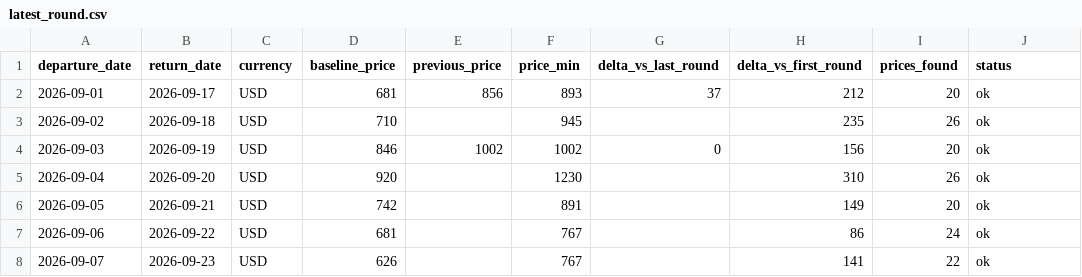
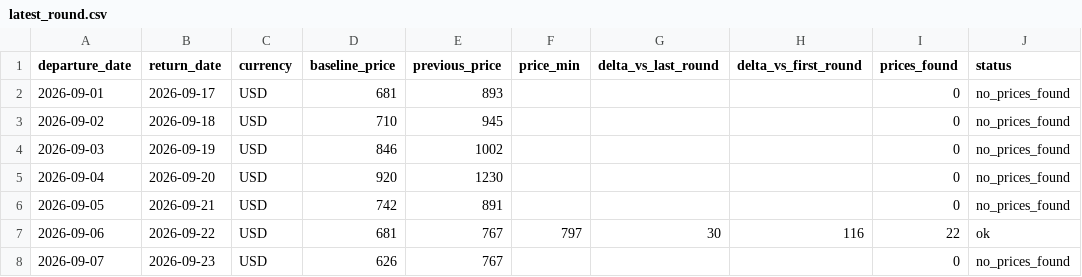
Before and after one commit to yiyangshen04/flight-watch, a CSV file: data/chi-rom-sep-2026/latest_round.csv, drawn as a sheet; only a part is shown; the diff covers the shown part only.

```diff
--- a/data/chi-rom-sep-2026/latest_round.csv
+++ b/data/chi-rom-sep-2026/latest_round.csv
@@ -1,8 +1,8 @@
 departure_date,return_date,currency,baseline_price,previous_price,price_min,delta_vs_last_round,delta_vs_first_round,prices_found,status
-2026-09-01,2026-09-17,USD,681,856,893,37,212,20,ok
-2026-09-02,2026-09-18,USD,710,,945,,235,26,ok
-2026-09-03,2026-09-19,USD,846,1002,1002,0,156,20,ok
-2026-09-04,2026-09-20,USD,920,,1230,,310,26,ok
-2026-09-05,2026-09-21,USD,742,,891,,149,20,ok
-2026-09-06,2026-09-22,USD,681,,767,,86,24,ok
-2026-09-07,2026-09-23,USD,626,,767,,141,22,ok
+2026-09-01,2026-09-17,USD,681,893,,,,0,no_prices_found
+2026-09-02,2026-09-18,USD,710,945,,,,0,no_prices_found
+2026-09-03,2026-09-19,USD,846,1002,,,,0,no_prices_found
+2026-09-04,2026-09-20,USD,920,1230,,,,0,no_prices_found
+2026-09-05,2026-09-21,USD,742,891,,,,0,no_prices_found
+2026-09-06,2026-09-22,USD,681,767,797,30,116,22,ok
+2026-09-07,2026-09-23,USD,626,767,,,,0,no_prices_found
```
Also changed, not shown: 35 edited cells elsewhere in this file, 4 other files.
